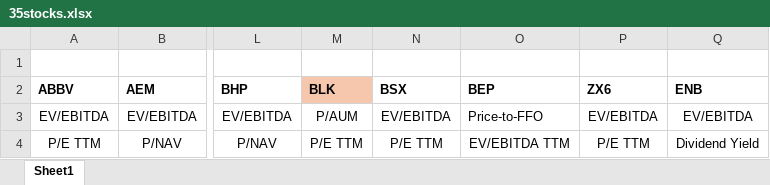
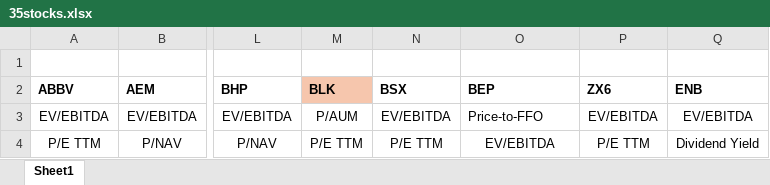
Before and after one commit to br0wnD3v/stock_analysis_one_pager, an Excel workbook: 35stocks.xlsx, sheet Sheet1, drawn as a sheet; only a part is shown, gaps mark what is left out; values as stored, in another font and other column widths than the file's, no borders; the diff names each change by its address in the sheet, - before the commit and + after, or states it on an @@ line.

```diff
--- a/35stocks.xlsx (sheet Sheet1)
+++ b/35stocks.xlsx (sheet Sheet1)
-O4 (BEP): EV/EBITDA TTM
+O4 (BEP): EV/EBITDA
```
Also changed, not shown: 5 other files.
